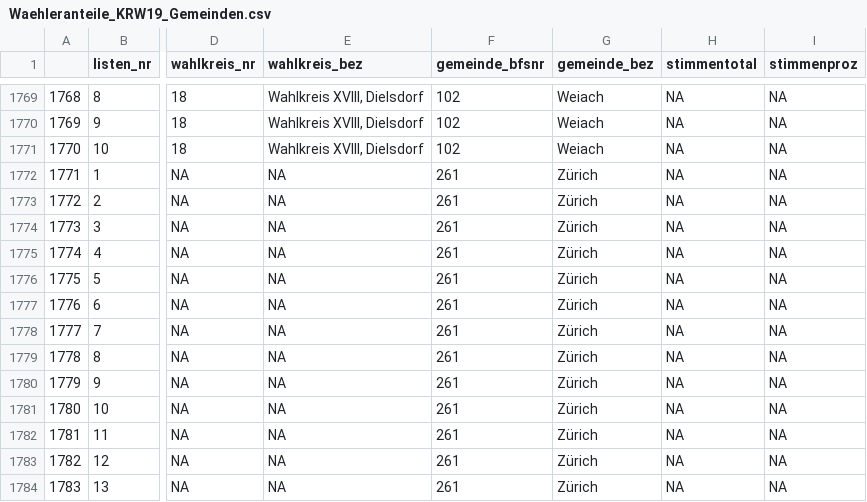
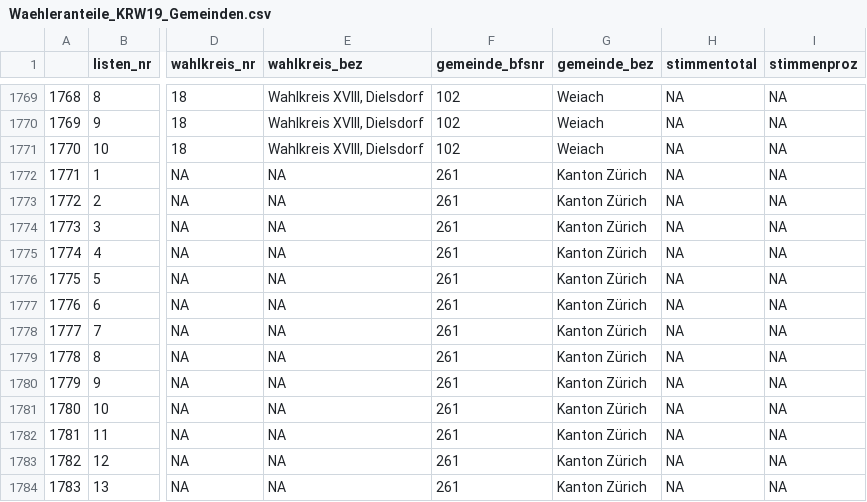
Before and after one commit to mmznrSTAT/Politik_WaehleranteileOGD, a CSV file: Waehleranteile_KRW19_Gemeinden.csv, drawn as a sheet; only a part is shown, gaps mark what is left out; the diff names each change by its address in the sheet, - before the commit and + after, or states it on an @@ line.

Commit message:
sauberes KAntonsfile

```diff
--- a/Waehleranteile_KRW19_Gemeinden.csv
+++ b/Waehleranteile_KRW19_Gemeinden.csv
-G1772:G1784 (gemeinde_bez): Zürich
+G1772:G1784 (gemeinde_bez): Kanton Zürich
```
Also changed, not shown: 2 other files.
